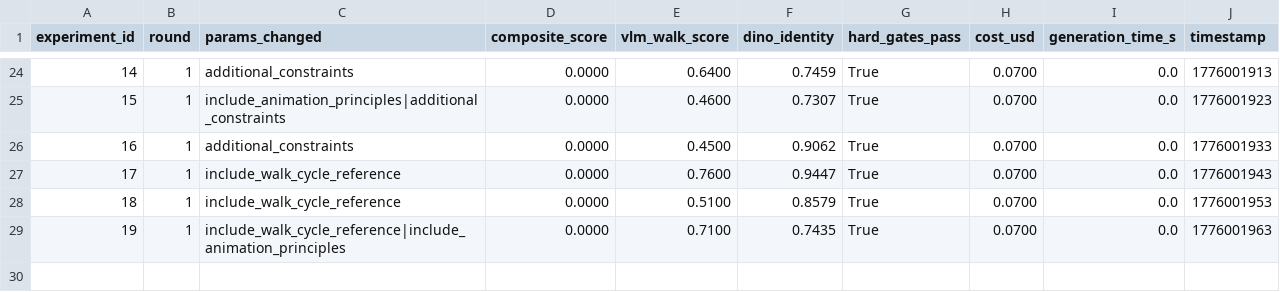
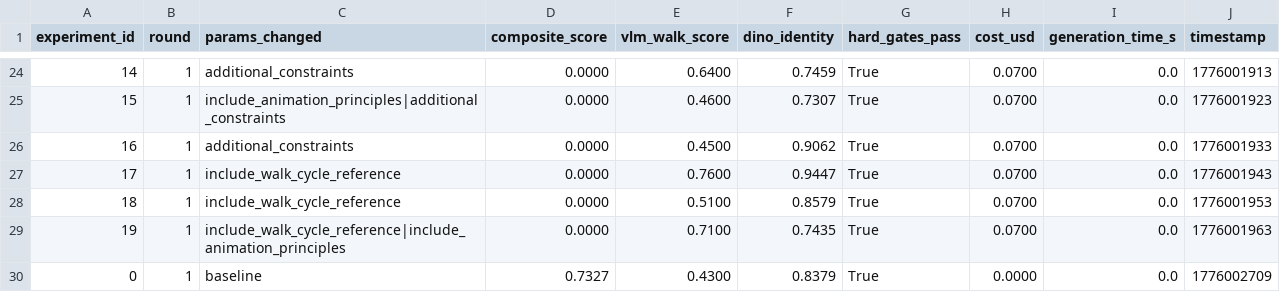
Before and after one commit to seanwinslow28/code-brain, a TSV file: 16bitfit-battle-mode/autoresearch/results/results.tsv, drawn as a sheet; only a part is shown, gaps mark what is left out; the diff names each change by its address in the sheet, - before the commit and + after, or states it on an @@ line.

```diff
--- a/16bitfit-battle-mode/autoresearch/results/results.tsv
+++ b/16bitfit-battle-mode/autoresearch/results/results.tsv
+row 30: 0 | 1 | baseline | 0.7327 | 0.4300 | 0.8379 | True | 0.0000 | 0.0 | 1776002709
```
Also changed, not shown: 8 other files.
